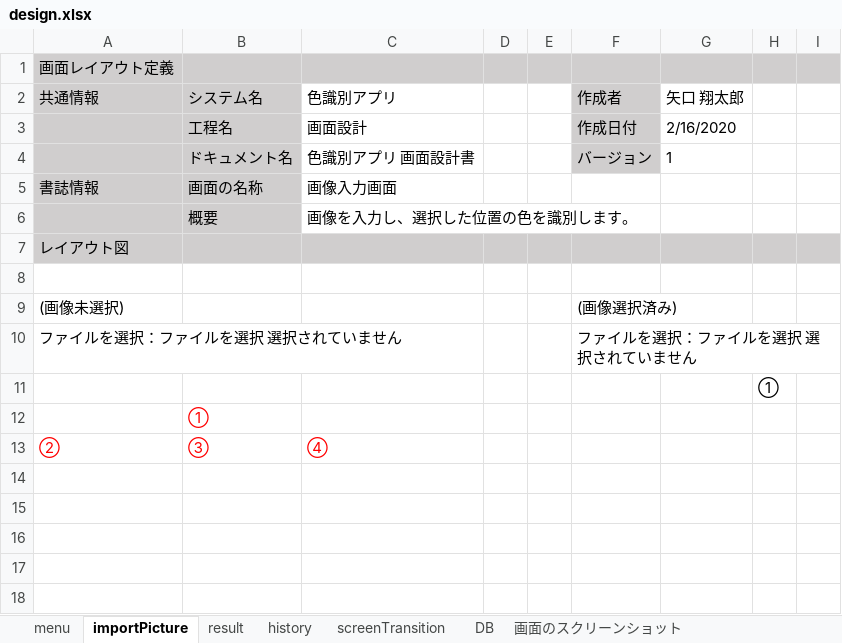
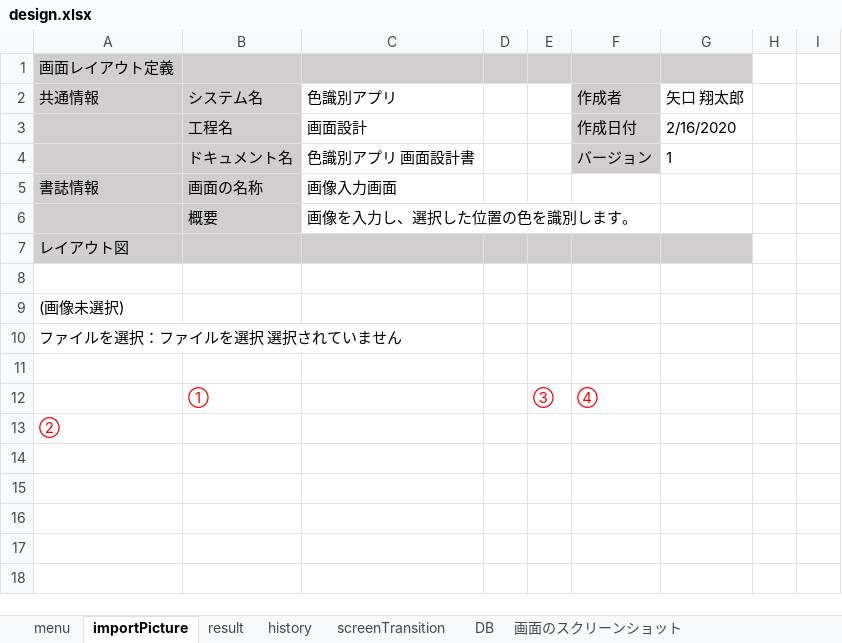
Before and after one commit to taro-1/ShareMentor, an Excel workbook: design.xlsx, sheet importPicture, drawn as a sheet; only a part is shown; values as stored, in another font and other column widths than the file's, no borders; charts and pictures not drawn; removed rows and columns are numbered as before the commit, all else as after; the diff covers the shown part only; the diff names each change by its address in the sheet, - before the commit and + after, or states it on an @@ line.

```diff
--- a/design.xlsx (sheet importPicture)
+++ b/design.xlsx (sheet importPicture)
-H1:I1 fill: #D0CECE
+H1:I1 fill: none
-H7:I7 fill: #D0CECE
+H7:I7 fill: none
-F9 (作成者): (画像選択済み)
+F9 (作成者): (empty)
-F10 (作成者): ファイルを選択：ファイルを選択 選択されていません
+F10 (作成者): (empty)
-H11: ①
+H11: (empty)
-row 12:  | ①
+row 12:  | ① |  |  | ③ | ④
-B13 (システム名): ③
+B13 (システム名): (empty)
-C13 (色識別アプリ): ④
+C13 (色識別アプリ): (empty)
```
Also changed, not shown: 15 added rows, 3 edited cells, cell formats and merged cells elsewhere in this sheet, sheet DB, sheet menu, sheet history, sheet result, charts or pictures, 2 other files.
